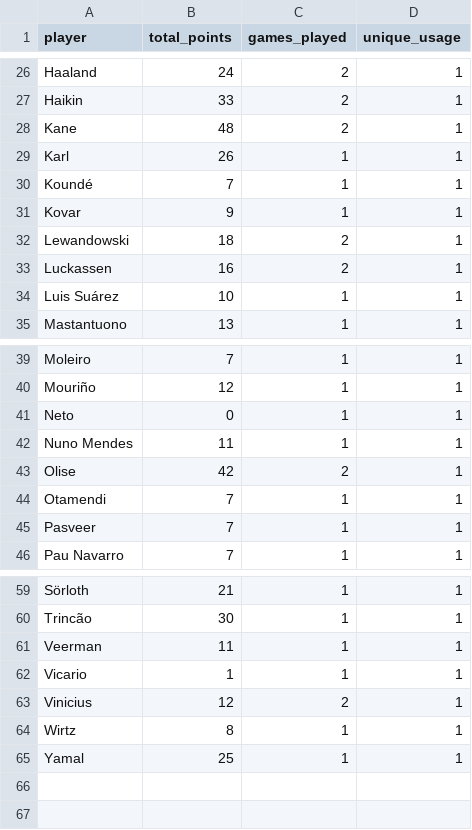
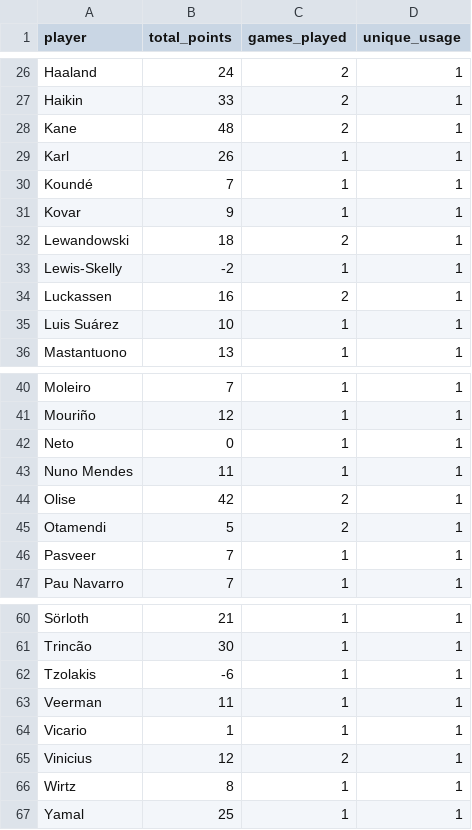
Before and after one commit to mldiego/ff, a CSV file: data/cmanzanas_champions.csv, drawn as a sheet; only a part is shown, gaps mark what is left out.

```diff
--- a/data/cmanzanas_champions.csv
+++ b/data/cmanzanas_champions.csv
@@ -32,2 +32,3 @@ Kovar,9,1,1
 Lewandowski,18,2,1
+Lewis-Skelly,-2,1,1
 Luckassen,16,2,1
@@ -43,3 +44,3 @@ Nuno Mendes,11,1,1
 Olise,42,2,1
-Otamendi,7,1,1
+Otamendi,5,2,1
 Pasveer,7,1,1
@@ -60,2 +61,3 @@ Sörloth,21,1,1
 Trincão,30,1,1
+Tzolakis,-6,1,1
 Veerman,11,1,1
```
Also changed, not shown: data/dieman95_champions.csv, data/dieman95_laliga.csv, 8 other files.
